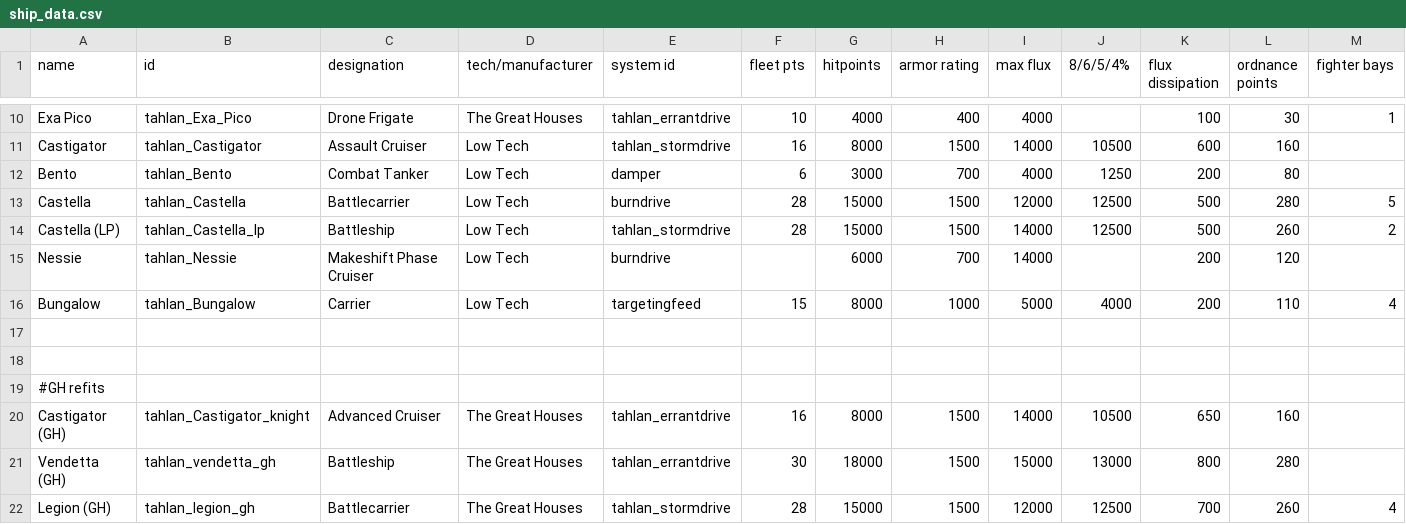
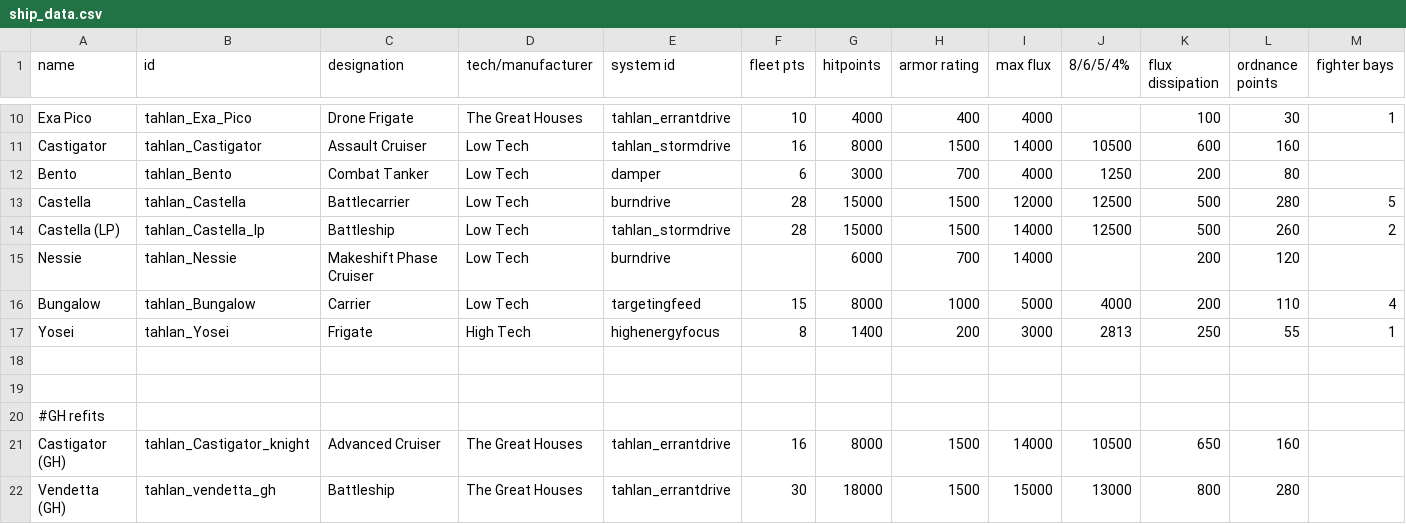
Before and after one commit to niatahl/tahlan-shipworks, a CSV file: data/hulls/ship_data.csv, drawn as a sheet; only a part is shown, gaps mark what is left out; the shorter side is filled out with more unchanged rows; rows hold the shown columns only; the diff names each change by its address in the sheet, - before the commit and + after, or states it on an @@ line.

Commit message:
Yosei

```diff
--- a/data/hulls/ship_data.csv
+++ b/data/hulls/ship_data.csv
+row 17: Yosei | tahlan_Yosei | Frigate | High Tech | highenergyfocus | 8 | 1400 | 200 | 3000 | 2813 | 250 | 55 | 1
```
Also changed, not shown: data/weapons/weapon_data.csv, 7 other files.
